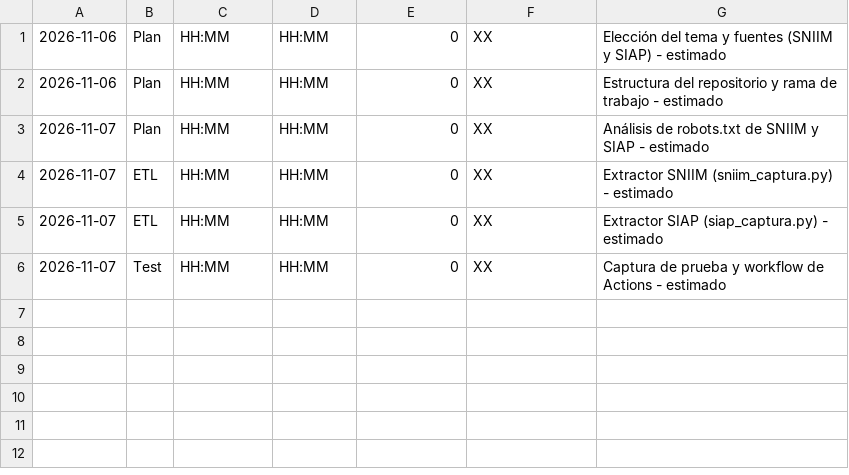
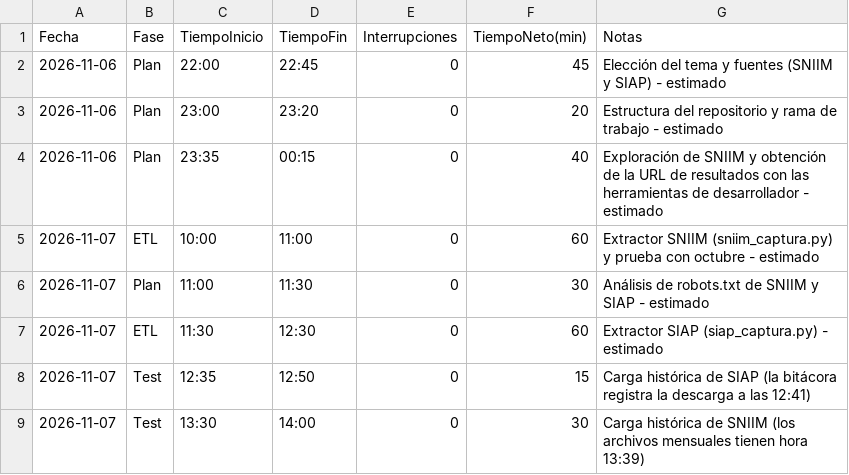
Before and after one commit to NaomiAlvarez/observatorio-limon-colima, a CSV file: calidad/tiempo-Naomi.csv, drawn as a sheet.

```diff
--- a/calidad/tiempo-Naomi.csv
+++ b/calidad/tiempo-Naomi.csv
@@ -1,6 +1,9 @@
-2026-11-06,Plan,HH:MM,HH:MM,0,XX,Elección del tema y fuentes (SNIIM y SIAP) - estimado
-2026-11-06,Plan,HH:MM,HH:MM,0,XX,Estructura del repositorio y rama de trabajo - estimado
-2026-11-07,Plan,HH:MM,HH:MM,0,XX,Análisis de robots.txt de SNIIM y SIAP - estimado
-2026-11-07,ETL,HH:MM,HH:MM,0,XX,Extractor SNIIM (sniim_captura.py) - estimado
-2026-11-07,ETL,HH:MM,HH:MM,0,XX,Extractor SIAP (siap_captura.py) - estimado
-2026-11-07,Test,HH:MM,HH:MM,0,XX,Captura de prueba y workflow de Actions - estimado
+Fecha,Fase,TiempoInicio,TiempoFin,Interrupciones,TiempoNeto(min),Notas
+2026-11-06,Plan,22:00,22:45,0,45,Elección del tema y fuentes (SNIIM y SIAP) - estimado
+2026-11-06,Plan,23:00,23:20,0,20,Estructura del repositorio y rama de trabajo - estimado
+2026-11-06,Plan,23:35,00:15,0,40,Exploración de SNIIM y obtención de la URL de resultados con las herramientas de desarrollador - estimado
+2026-11-07,ETL,10:00,11:00,0,60,Extractor SNIIM (sniim_captura.py) y prueba con octubre - estimado
+2026-11-07,Plan,11:00,11:30,0,30,Análisis de robots.txt de SNIIM y SIAP - estimado
+2026-11-07,ETL,11:30,12:30,0,60,Extractor SIAP (siap_captura.py) - estimado
+2026-11-07,Test,12:35,12:50,0,15,Carga histórica de SIAP (la bitácora registra la descarga a las 12:41)
+2026-11-07,Test,13:30,14:00,0,30,Carga histórica de SNIIM (los archivos mensuales tienen hora 13:39)
```
Also changed, not shown: calidad/defectos-Naomi.csv, calidad/tiempo-Gonzalo.csv.
